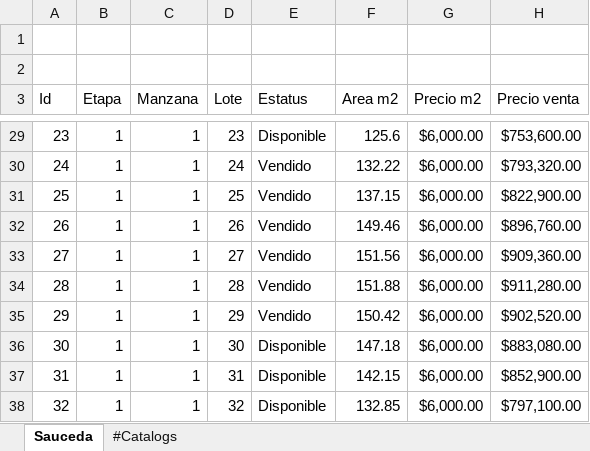
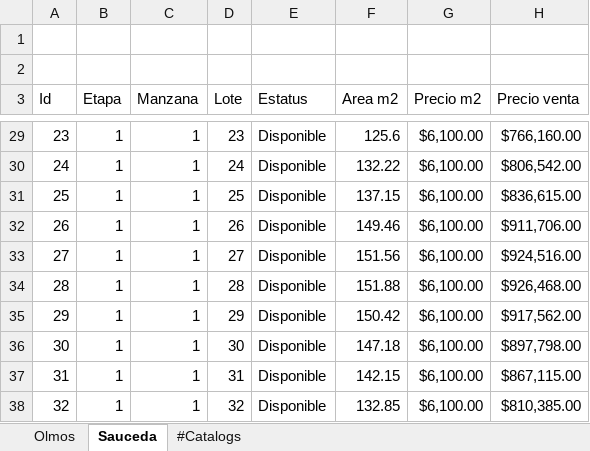
Before and after one commit to filosterra/filosterra.github.io, an Excel workbook: desarrollos.xlsm, sheet Sauceda, drawn as a sheet; only a part is shown, gaps mark what is left out; values as stored, in another font and other column widths than the file's, no borders; charts and pictures and table styles not drawn; the diff covers the shown part only; the diff names each change by its address in the sheet, - before the commit and + after, or states it on an @@ line.

```diff
--- a/desarrollos.xlsm (sheet Sauceda)
+++ b/desarrollos.xlsm (sheet Sauceda)
+sheet tab: Olmos
-G29:G38 (Precio m2): $6,000.00
+G29:G38 (Precio m2): $6,100.00
-H29 (Precio venta): $753,600.00
+H29 (Precio venta): $766,160.00
-E30:E35 (Estatus): Vendido
+E30:E35 (Estatus): Disponible
-H30 (Precio venta): $793,320.00
+H30 (Precio venta): $806,542.00
-H31 (Precio venta): $822,900.00
+H31 (Precio venta): $836,615.00
-H32 (Precio venta): $896,760.00
+H32 (Precio venta): $911,706.00
-H33 (Precio venta): $909,360.00
+H33 (Precio venta): $924,516.00
-H34 (Precio venta): $911,280.00
+H34 (Precio venta): $926,468.00
-H35 (Precio venta): $902,520.00
+H35 (Precio venta): $917,562.00
-H36 (Precio venta): $883,080.00
+H36 (Precio venta): $897,798.00
-H37 (Precio venta): $852,900.00
+H37 (Precio venta): $867,115.00
-H38 (Precio venta): $797,100.00
+H38 (Precio venta): $810,385.00
```
Also changed, not shown: 51 edited cells elsewhere in this sheet, charts or pictures, 3 other files.
